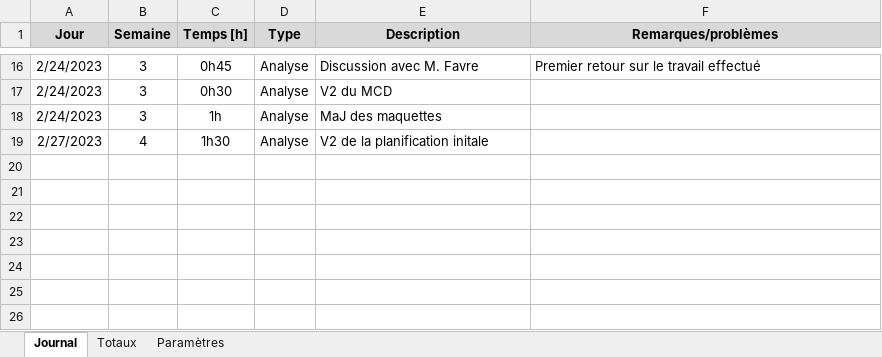
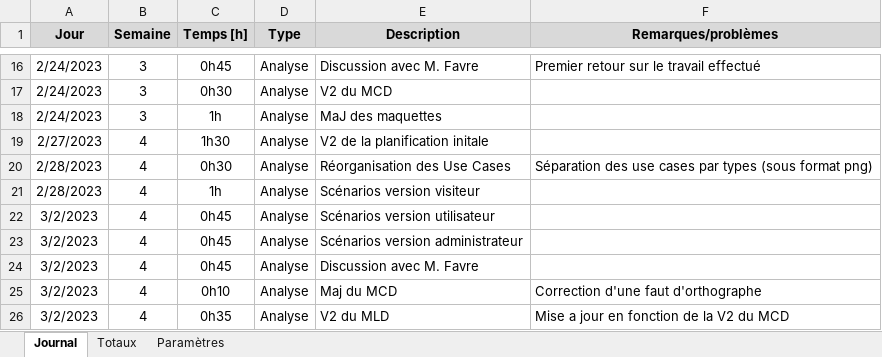
Before and after one commit to AxelPittet/Pre-TPI_2023, an Excel workbook: Documentation/Journal de Travail/Journal de travail.xlsm, sheet Journal, drawn as a sheet; only a part is shown, gaps mark what is left out; values as stored, in another font and other column widths than the file's, no borders; charts and pictures not drawn; the diff names each change by its address in the sheet, - before the commit and + after, or states it on an @@ line.

Commit message:
V2 of MLD
Update of the MLD in fonction of the MCD 2.0

```diff
--- a/Documentation/Journal de Travail/Journal de travail.xlsm (sheet Journal)
+++ b/Documentation/Journal de Travail/Journal de travail.xlsm (sheet Journal)
+row 20: 2/28/2023 | 4 | 0h30 | Analyse | Réorganisation des Use Cases | Séparation des use cases par types (sous format png)
+row 21: 2/28/2023 | 4 | 1h | Analyse | Scénarios version visiteur
+row 22: 3/2/2023 | 4 | 0h45 | Analyse | Scénarios version utilisateur
+row 23: 3/2/2023 | 4 | 0h45 | Analyse | Scénarios version administrateur
+row 24: 3/2/2023 | 4 | 0h45 | Analyse | Discussion avec M. Favre
+row 25: 3/2/2023 | 4 | 0h10 | Analyse | Maj du MCD | Correction d'une faut d'orthographe
+row 26: 3/2/2023 | 4 | 0h35 | Analyse | V2 du MLD | Mise a jour en fonction de la V2 du MCD
```
Also changed, not shown: 4 other files.
